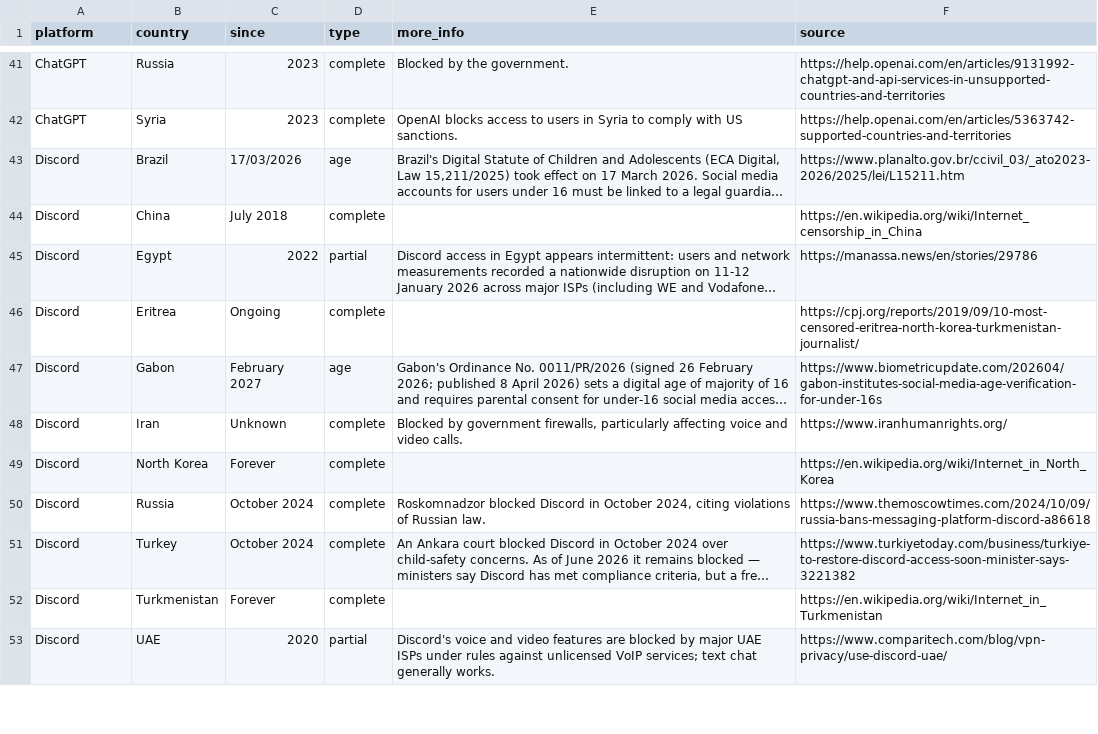
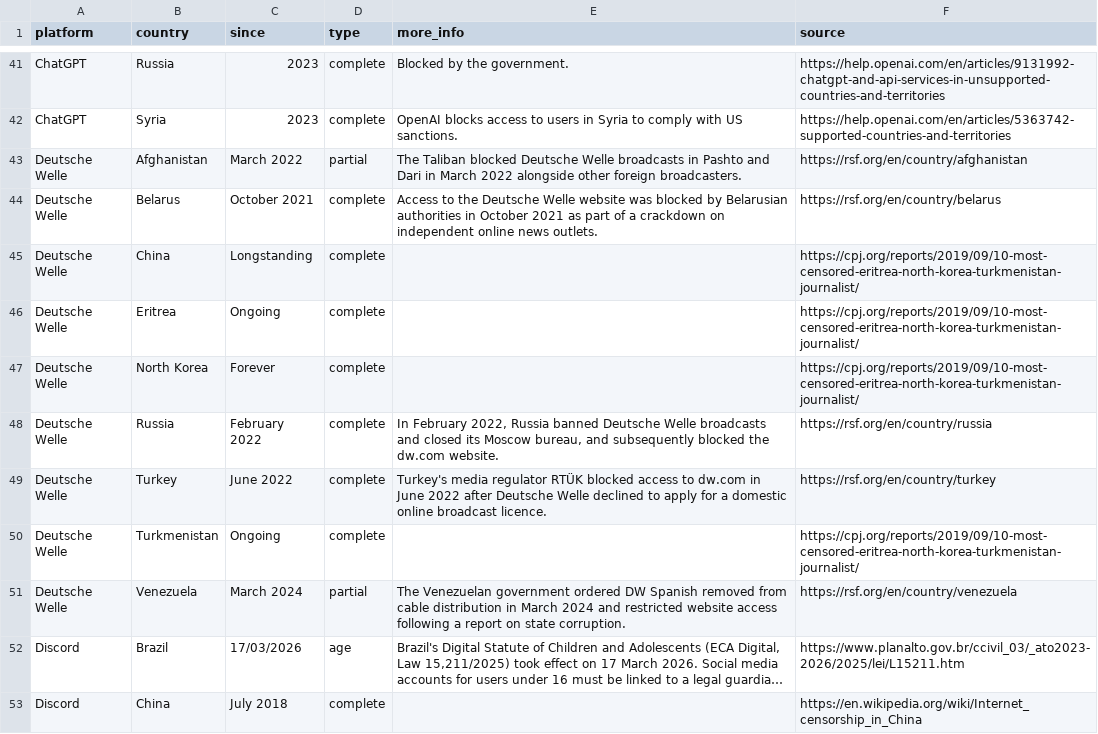
Before and after one commit to vimal7890/Censorship-Tracker, a CSV file: censorship_data.csv, drawn as a sheet; only a part is shown, gaps mark what is left out; the shorter side is filled out with more unchanged rows; long unchanged cells end in …; the diff names each change by its address in the sheet, - before the commit and + after, or states it on an @@ line.

Commit message:
Add Deutsche Welle censorship data and logo assets

```diff
--- a/censorship_data.csv
+++ b/censorship_data.csv
+row 43: Deutsche Welle | Afghanistan | March 2022 | partial | The Taliban blocked Deutsche Welle broadcasts in Pashto and Dari in March 2022 alongside other foreign broadcasters. | https://rsf.org/en/country/afghanistan
+row 44: Deutsche Welle | Belarus | October 2021 | complete | Access to the Deutsche Welle website was blocked by Belarusian authorities in October 2021 as part of a crackdown on independent online news outlets. | https://rsf.org/en/country/belarus
+row 45: Deutsche Welle | China | Longstanding | complete |  | https://cpj.org/reports/2019/09/10-most-censored-eritrea-north-korea-turkmenistan-journalist/
+row 46: Deutsche Welle | Eritrea | Ongoing | complete |  | https://cpj.org/reports/2019/09/10-most-censored-eritrea-north-korea-turkmenistan-journalist/
+row 47: Deutsche Welle | North Korea | Forever | complete |  | https://cpj.org/reports/2019/09/10-most-censored-eritrea-north-korea-turkmenistan-journalist/
+row 48: Deutsche Welle | Russia | February 2022 | complete | In February 2022, Russia banned Deutsche Welle broadcasts and closed its Moscow bureau, and subsequently blocked the dw.com website. | https://rsf.org/en/country/russia
+row 49: Deutsche Welle | Turkey | June 2022 | complete | Turkey's media regulator RTÜK blocked access to dw.com in June 2022 after Deutsche Welle declined to apply for a domestic online broadcast licence. | https://rsf.org/en/country/turkey
+row 50: Deutsche Welle | Turkmenistan | Ongoing | complete |  | https://cpj.org/reports/2019/09/10-most-censored-eritrea-north-korea-turkmenistan-journalist/
+row 51: Deutsche Welle | Venezuela | March 2024 | partial | The Venezuelan government ordered DW Spanish removed from cable distribution in March 2024 and restricted website access following a report on state corruption. | https://rsf.org/en/country/venezuela
```
Also changed, not shown: 2 other files.
